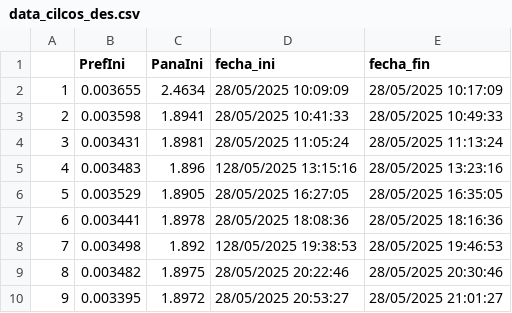
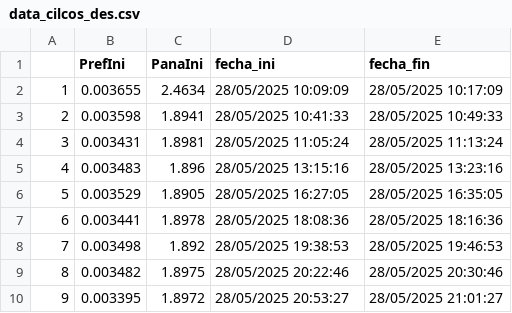
Before and after one commit to Cidemat/Sieverts_Cidemat, a CSV file: data_cilcos_des.csv, drawn as a sheet.

Commit message:
Update data_cilcos_des.csv

```diff
--- a/data_cilcos_des.csv
+++ b/data_cilcos_des.csv
@@ -4,6 +4,6 @@
 3,0.003431,1.8981,28/05/2025 11:05:24,28/05/2025 11:13:24
-4,0.003483,1.896,128/05/2025 13:15:16,28/05/2025 13:23:16
+4,0.003483,1.896,28/05/2025 13:15:16,28/05/2025 13:23:16
 5,0.003529,1.8905,28/05/2025 16:27:05,28/05/2025 16:35:05
 6,0.003441,1.8978,28/05/2025 18:08:36,28/05/2025 18:16:36
-7,0.003498,1.892,128/05/2025 19:38:53,28/05/2025 19:46:53
+7,0.003498,1.892,28/05/2025 19:38:53,28/05/2025 19:46:53
 8,0.003482,1.8975,28/05/2025 20:22:46,28/05/2025 20:30:46
```
